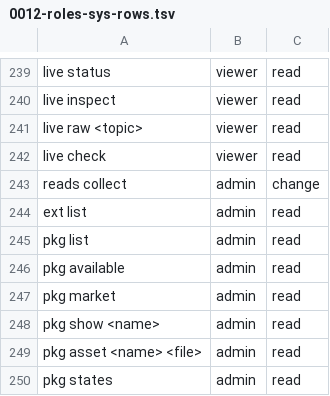
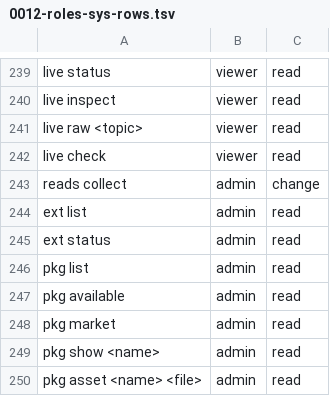
Before and after one commit to hobnix/core, a TSV file: docs/adr/0012-roles-sys-rows.tsv, drawn as a sheet; only a part is shown, gaps mark what is left out; the shorter side is filled out with more unchanged rows; the diff names each change by its address in the sheet, - before the commit and + after, or states it on an @@ line.

```diff
--- a/docs/adr/0012-roles-sys-rows.tsv
+++ b/docs/adr/0012-roles-sys-rows.tsv
+row 245: ext status | admin | read
```
Also changed, not shown: scripts/lib/registry.tsv, 14 other files.
